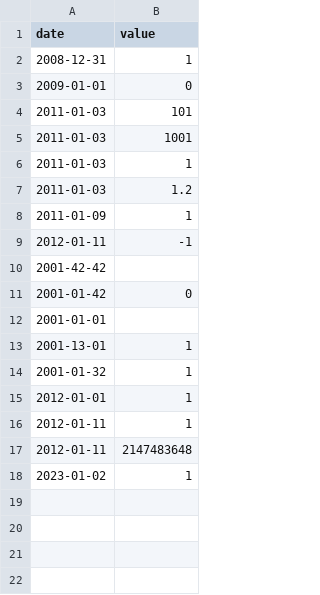
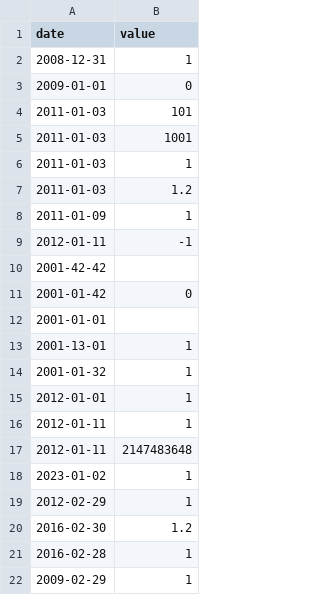
Before and after one commit to Pachiderms/CPP, a CSV file: cpp09/ex00/input.csv, drawn as a sheet; the diff names each change by its address in the sheet, - before the commit and + after, or states it on an @@ line.

```diff
--- a/cpp09/ex00/input.csv
+++ b/cpp09/ex00/input.csv
+row 19: 2012-02-29 | 1
+row 20: 2016-02-30 | 1.2
+row 21: 2016-02-28 | 1
+row 22: 2009-02-29 | 1
```
Also changed, not shown: 1 other file.
